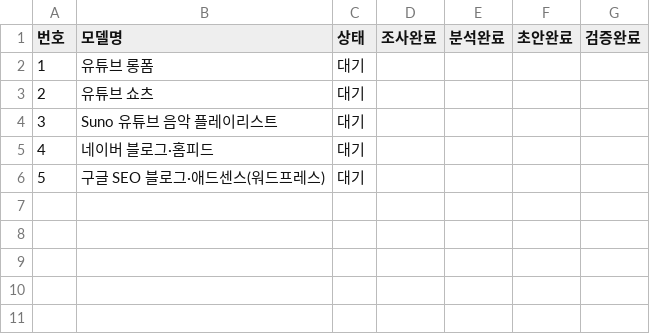
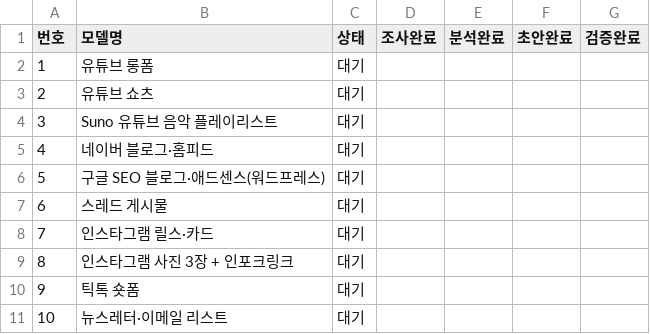
Before and after one commit to ekim5157-alt/2026-ai-monetization-book, a CSV file: model_status.csv, drawn as a sheet.

Commit message:
Extend model status tracker through model 10

```diff
--- a/model_status.csv
+++ b/model_status.csv
@@ -6 +6,6 @@
 5,구글 SEO 블로그·애드센스(워드프레스),대기,,,,
+6,스레드 게시물,대기,,,,
+7,인스타그램 릴스·카드,대기,,,,
+8,인스타그램 사진 3장 + 인포크링크,대기,,,,
+9,틱톡 숏폼,대기,,,,
+10,뉴스레터·이메일 리스트,대기,,,,
```
